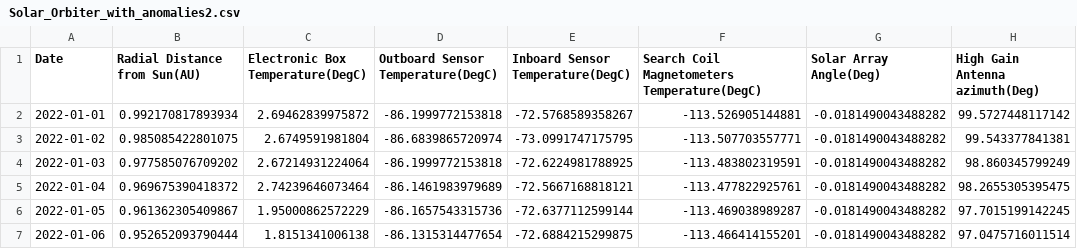
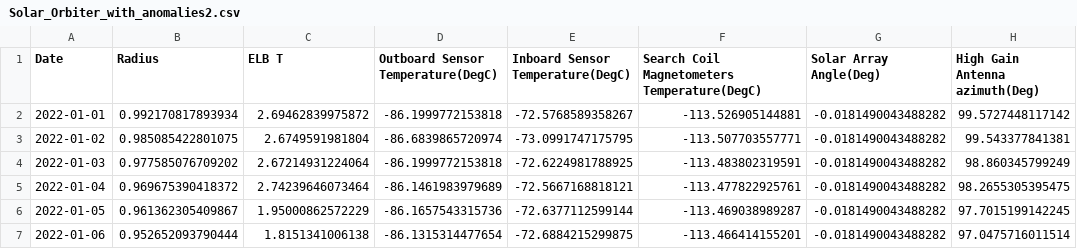
Before and after one commit to Rishie123/Instruments-Solar-Orbiter, a CSV file: src/Solar_Orbiter_with_anomalies2.csv, drawn as a sheet; only a part is shown; the diff names each change by its address in the sheet, - before the commit and + after, or states it on an @@ line.

Commit message:
Update Solar_Orbiter_with_anomalies2.csv

```diff
--- a/src/Solar_Orbiter_with_anomalies2.csv
+++ b/src/Solar_Orbiter_with_anomalies2.csv
-B1: Radial Distance from Sun(AU)
+B1: Radius
-C1: Electronic Box Temperature(DegC)
+C1: ELB T
```
